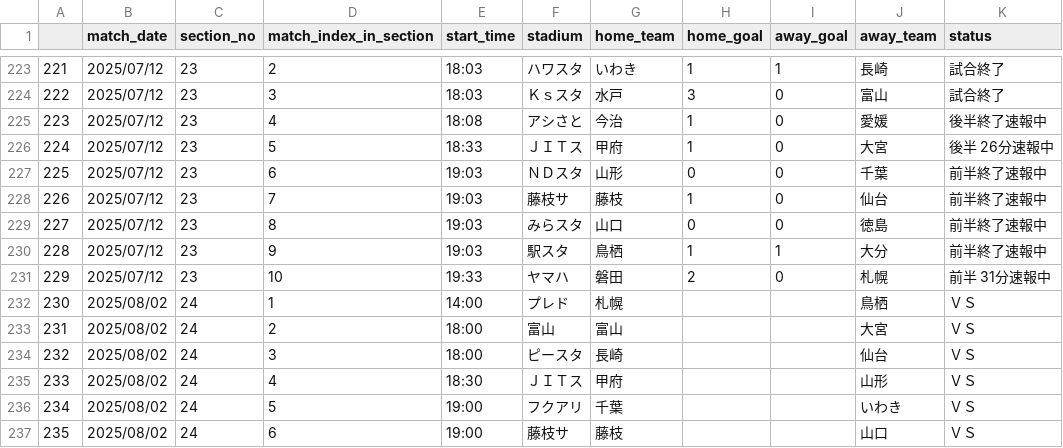
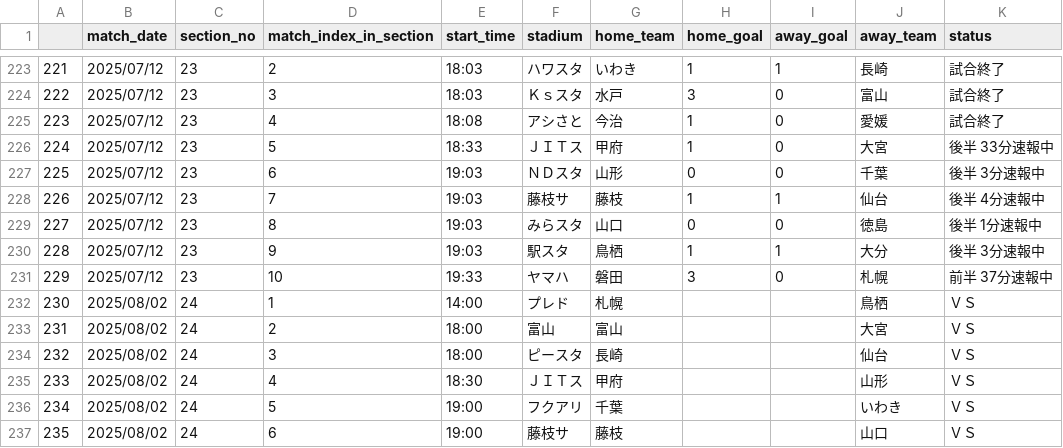
Before and after one commit to mokekuma-git/JLeague_Matches-Bar_Graph, a CSV file: docs/csv/2025_allmatch_result-J2.csv, drawn as a sheet; only a part is shown, gaps mark what is left out.

```diff
--- a/docs/csv/2025_allmatch_result-J2.csv
+++ b/docs/csv/2025_allmatch_result-J2.csv
@@ -224,9 +224,9 @@
 222,2025/07/12,23,3,18:03,Ｋｓスタ,水戸,3,0,富山,試合終了
-223,2025/07/12,23,4,18:08,アシさと,今治,1,0,愛媛,後半終了速報中
-224,2025/07/12,23,5,18:33,ＪＩＴス,甲府,1,0,大宮,後半 26分速報中
-225,2025/07/12,23,6,19:03,ＮＤスタ,山形,0,0,千葉,前半終了速報中
-226,2025/07/12,23,7,19:03,藤枝サ,藤枝,1,0,仙台,前半終了速報中
-227,2025/07/12,23,8,19:03,みらスタ,山口,0,0,徳島,前半終了速報中
-228,2025/07/12,23,9,19:03,駅スタ,鳥栖,1,1,大分,前半終了速報中
-229,2025/07/12,23,10,19:33,ヤマハ,磐田,2,0,札幌,前半 31分速報中
+223,2025/07/12,23,4,18:08,アシさと,今治,1,0,愛媛,試合終了
+224,2025/07/12,23,5,18:33,ＪＩＴス,甲府,1,0,大宮,後半 33分速報中
+225,2025/07/12,23,6,19:03,ＮＤスタ,山形,0,0,千葉,後半 3分速報中
+226,2025/07/12,23,7,19:03,藤枝サ,藤枝,1,1,仙台,後半 4分速報中
+227,2025/07/12,23,8,19:03,みらスタ,山口,0,0,徳島,後半 1分速報中
+228,2025/07/12,23,9,19:03,駅スタ,鳥栖,1,1,大分,後半 3分速報中
+229,2025/07/12,23,10,19:33,ヤマハ,磐田,3,0,札幌,前半 37分速報中
 230,2025/08/02,24,1,14:00,プレド,札幌,,,鳥栖,ＶＳ
```
Also changed, not shown: docs/csv/2025_allmatch_result-J3.csv, docs/csv/csv_timestamp.csv.
